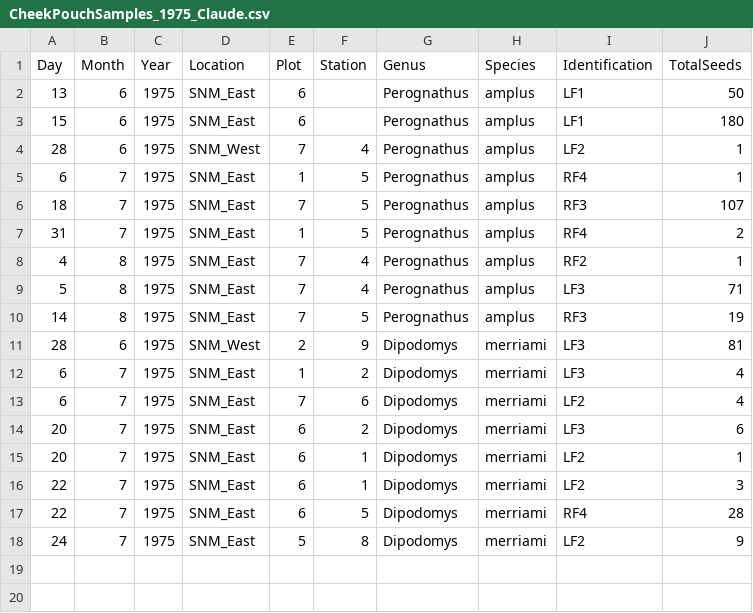
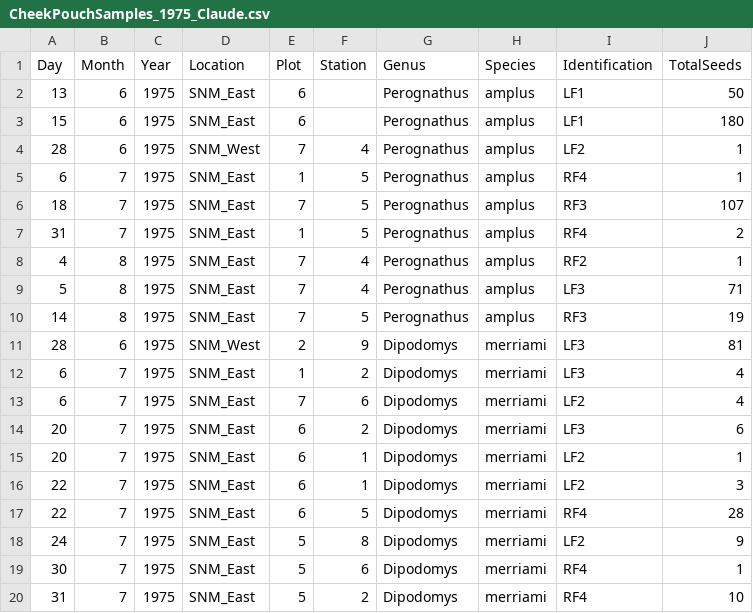
Before and after one commit to kaitschwei/MCloskeyDataRescue, a CSV file: data_raw/CheekPouchSamples_1975_Claude.csv, drawn as a sheet; the diff names each change by its address in the sheet, - before the commit and + after, or states it on an @@ line.

```diff
--- a/data_raw/CheekPouchSamples_1975_Claude.csv
+++ b/data_raw/CheekPouchSamples_1975_Claude.csv
+row 19: 30 | 7 | 1975 | SNM_East | 5 | 6 | Dipodomys | merriami | RF4 | 1
+row 20: 31 | 7 | 1975 | SNM_East | 5 | 2 | Dipodomys | merriami | RF4 | 10
```
Also changed, not shown: data_raw/CheekPouchSeeds_1975_Claude.csv.
